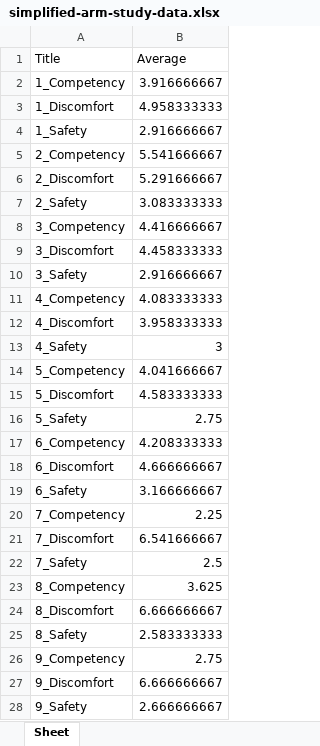
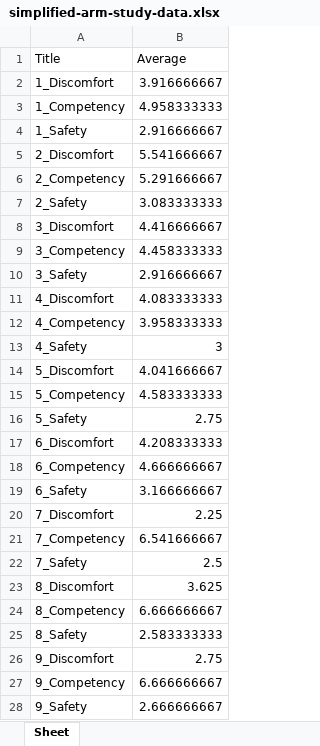
Before and after one commit to jessicaherring1/REU, an Excel workbook: simplified-arm-study-data.xlsx, sheet Sheet, drawn as a sheet; values as stored, in another font and other column widths than the file's, no borders; removed rows and columns are numbered as before the commit, all else as after; the diff names each change by its address in the sheet, - before the commit and + after, or states it on an @@ line.

```diff
--- a/simplified-arm-study-data.xlsx (sheet Sheet)
+++ b/simplified-arm-study-data.xlsx (sheet Sheet)
-row 2: 1_Competency | 3.916666667
-B2 (Average): 4.958333333
+B2 (Average): 3.916666667
+row 3: 1_Competency | 4.958333333
-row 5: 2_Competency | 5.541666667
-B5 (Average): 5.291666667
+B5 (Average): 5.541666667
+row 6: 2_Competency | 5.291666667
-row 8: 3_Competency | 4.416666667
-B8 (Average): 4.458333333
+B8 (Average): 4.416666667
+row 9: 3_Competency | 4.458333333
-row 11: 4_Competency | 4.083333333
-B11 (Average): 3.958333333
+B11 (Average): 4.083333333
+row 12: 4_Competency | 3.958333333
-row 14: 5_Competency | 4.041666667
-B14 (Average): 4.583333333
+B14 (Average): 4.041666667
+row 15: 5_Competency | 4.583333333
-row 17: 6_Competency | 4.208333333
-B17 (Average): 4.666666667
+B17 (Average): 4.208333333
+row 18: 6_Competency | 4.666666667
-row 20: 7_Competency | 2.25
-B20 (Average): 6.541666667
+B20 (Average): 2.25
+row 21: 7_Competency | 6.541666667
-row 23: 8_Competency | 3.625
-B23 (Average): 6.666666667
+B23 (Average): 3.625
+row 24: 8_Competency | 6.666666667
-row 26: 9_Competency | 2.75
-B26 (Average): 6.666666667
+B26 (Average): 2.75
+row 27: 9_Competency | 6.666666667
```
Also changed, not shown: averaged-arm-study-data.xlsx, averaged-questions-arm-study-data.xlsx, 7 other files.
